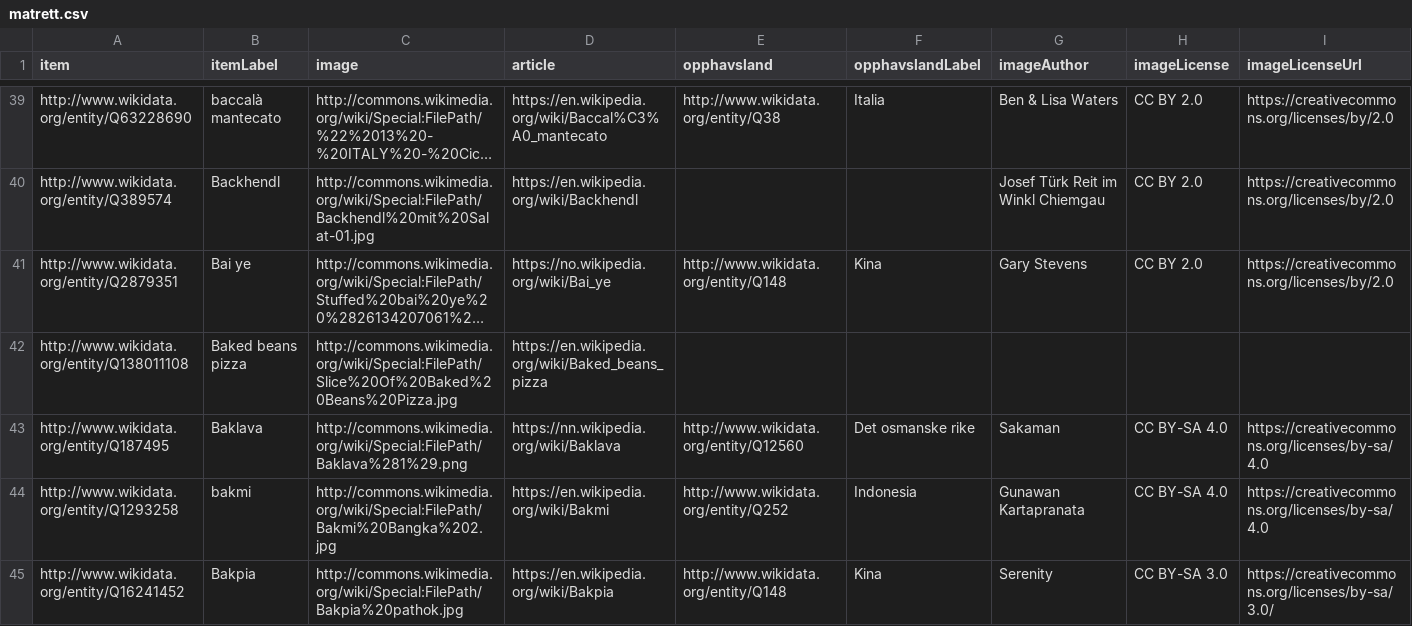
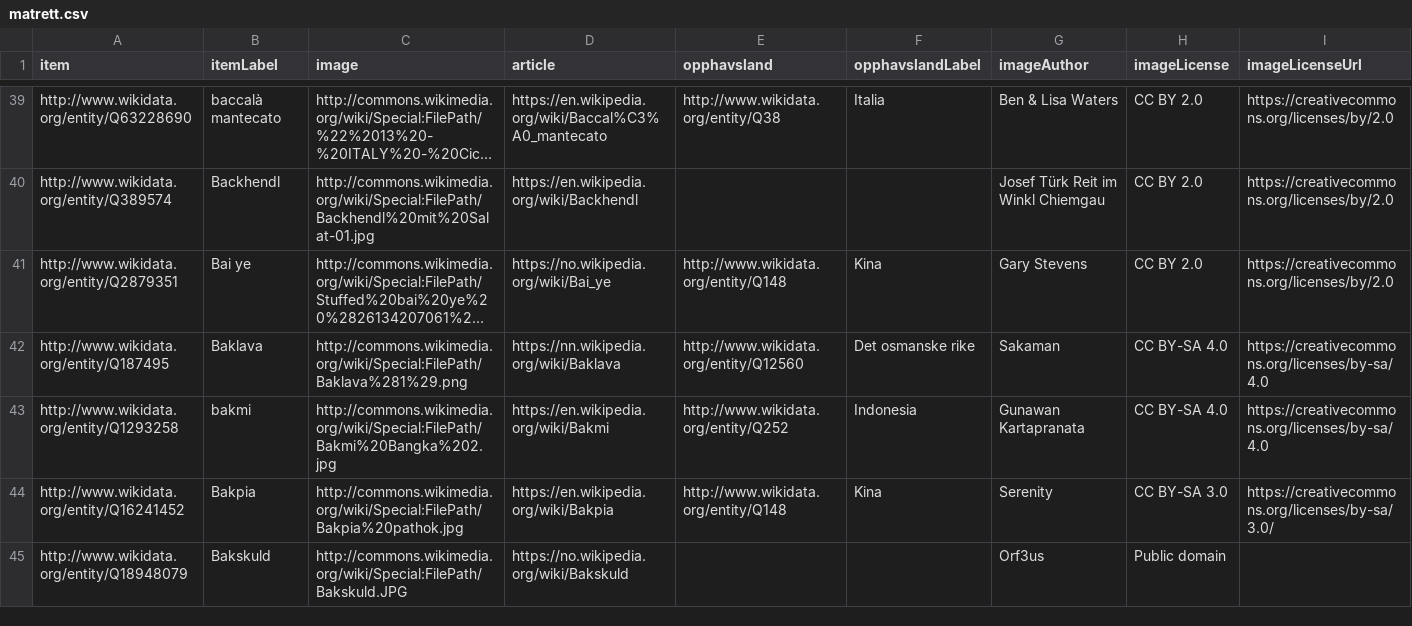
Before and after one commit to KjelloveT/smasider, a CSV file: heimsank/kort/matrett.csv, drawn as a sheet; only a part is shown, gaps mark what is left out; the shorter side is filled out with more unchanged rows; long unchanged cells end in …; the diff names each change by its address in the sheet, - before the commit and + after, or states it on an @@ line.

```diff
--- a/heimsank/kort/matrett.csv
+++ b/heimsank/kort/matrett.csv
-row 42: http://www.wikidata.org/entity/Q138011108 | Baked beans pizza | http://commons.wikimedia.org/wiki/Special:FilePath/Slice%20Of%20Baked%20Beans%20Pizza.jpg | https://en.wikipedia.org/wiki/Baked_beans_pizza
```
Also changed, not shown: heimsank/kort/dinosaurar.csv, heimsank/kort/forskere.csv, 30 other files.
